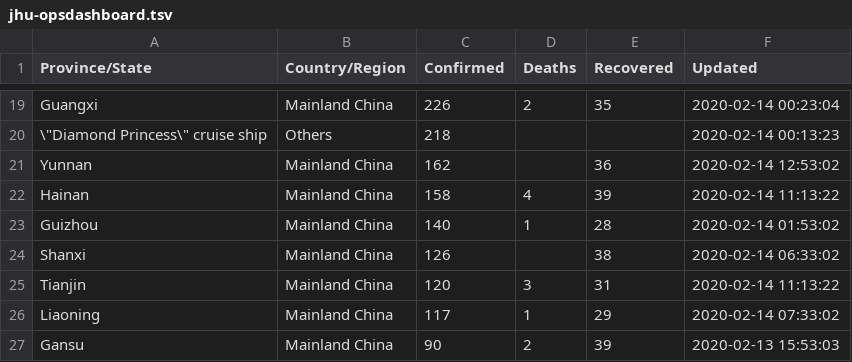
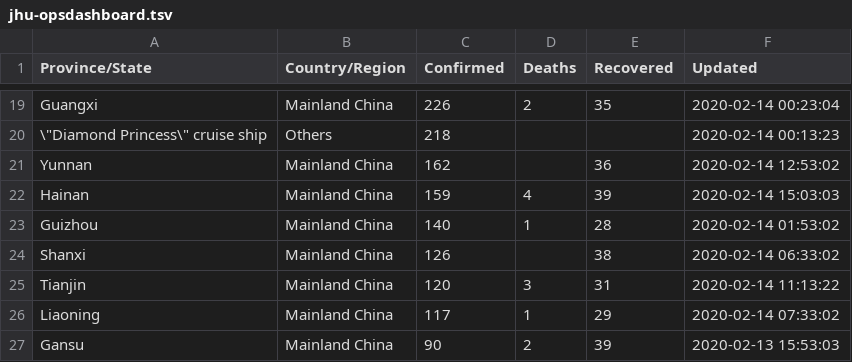
Before and after one commit to smartquark/coronavirus_data, a TSV file: data/jhu-opsdashboard.tsv, drawn as a sheet; only a part is shown, gaps mark what is left out.

Commit message:
2020-02-14T15:08:15Z

```diff
--- a/data/jhu-opsdashboard.tsv
+++ b/data/jhu-opsdashboard.tsv
@@ -21,3 +21,3 @@ Guangxi	Mainland China	226	2	35	2020-02-14 00:23:04
 Yunnan	Mainland China	162		36	2020-02-14 12:53:02
-Hainan	Mainland China	158	4	39	2020-02-14 11:13:22
+Hainan	Mainland China	159	4	39	2020-02-14 15:03:03
 Guizhou	Mainland China	140	1	28	2020-02-14 01:53:02
```
